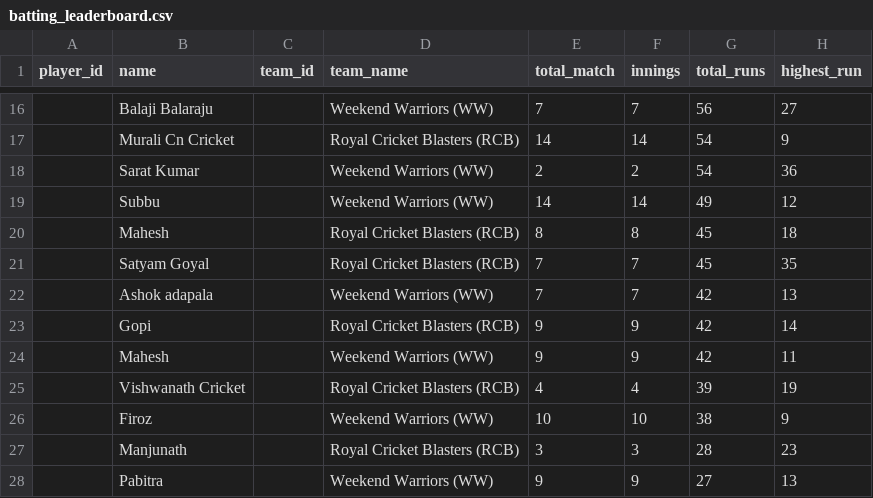
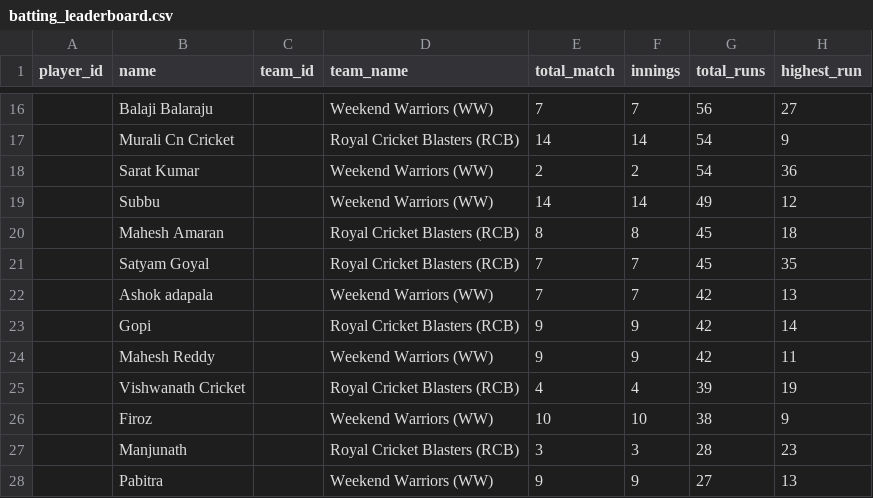
Before and after one commit to avr2222/machaxi-cricket, a CSV file: batting_leaderboard.csv, drawn as a sheet; only a part is shown, gaps mark what is left out; the diff names each change by its address in the sheet, - before the commit and + after, or states it on an @@ line.

```diff
--- a/batting_leaderboard.csv
+++ b/batting_leaderboard.csv
-B20 (name): Mahesh
+B20 (name): Mahesh Amaran
-B24 (name): Mahesh
+B24 (name): Mahesh Reddy
```
Also changed, not shown: cricheroes_data/tournament_all_batting.csv, cricheroes_data/tournament_all_bowling.csv, 8 other files.
